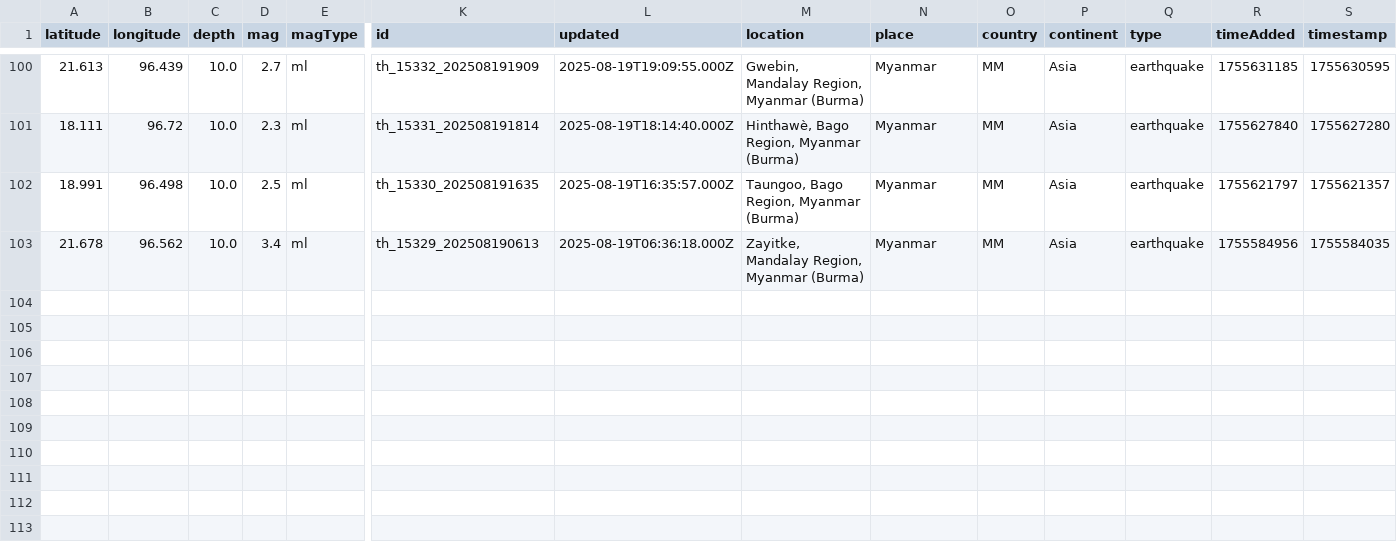
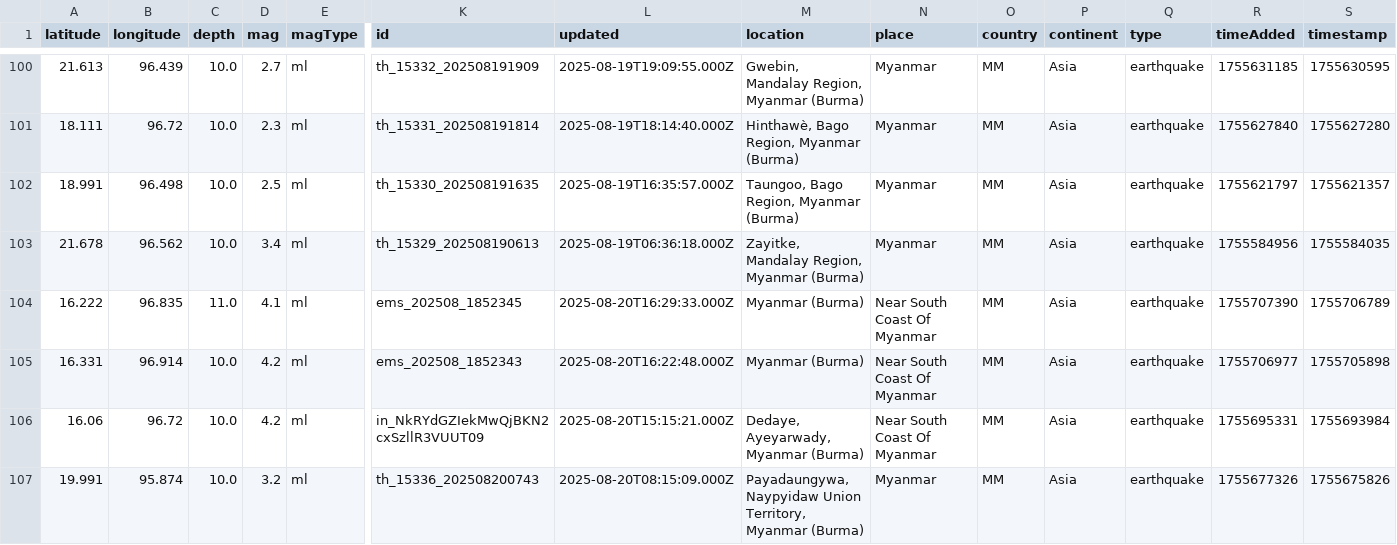
Before and after one commit to akzedevops/mmeqopendata, a CSV file: quake_exports/csv/monthly/earthquakes_2025_08.csv, drawn as a sheet; only a part is shown, gaps mark what is left out; rows hold the shown columns only; the diff names each change by its address in the sheet, - before the commit and + after, or states it on an @@ line.

```diff
--- a/quake_exports/csv/monthly/earthquakes_2025_08.csv
+++ b/quake_exports/csv/monthly/earthquakes_2025_08.csv
+row 104: 16.222 | 96.835 | 11.0 | 4.1 | ml | ems_202508_1852345 | 2025-08-20T16:29:33.000Z | Myanmar (Burma) | Near South Coast Of Myanmar | MM | Asia | earthquake | 1755707390 | 1755706789
+row 105: 16.331 | 96.914 | 10.0 | 4.2 | ml | ems_202508_1852343 | 2025-08-20T16:22:48.000Z | Myanmar (Burma) | Near South Coast Of Myanmar | MM | Asia | earthquake | 1755706977 | 1755705898
+row 106: 16.06 | 96.72 | 10.0 | 4.2 | ml | in_NkRYdGZIekMwQjBKN2cxSzllR3VUUT09 | 2025-08-20T15:15:21.000Z | Dedaye, Ayeyarwady, Myanmar (Burma) | Near South Coast Of Myanmar | MM | Asia | earthquake | 1755695331 | 1755693984
+row 107: 19.991 | 95.874 | 10.0 | 3.2 | ml | th_15336_202508200743 | 2025-08-20T08:15:09.000Z | Payadaungywa, Naypyidaw Union Territory, Myanmar (Burma) | Myanmar | MM | Asia | earthquake | 1755677326 | 1755675826
```
Also changed, not shown: quake_exports/csv/yearly/earthquakes_2025.csv, 5 other files.
